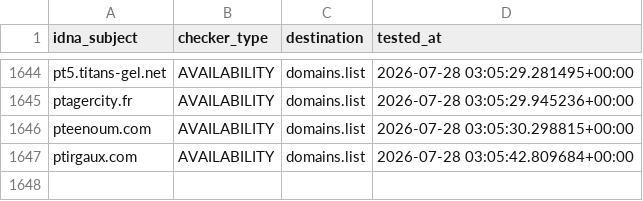
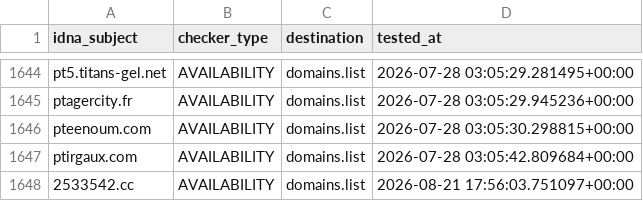
Before and after one commit to Ultimate-Hosts-Blacklist/someonewhocares.org, a CSV file: .pyfunceble/inactive.csv, drawn as a sheet; only a part is shown, gaps mark what is left out; the diff names each change by its address in the sheet, - before the commit and + after, or states it on an @@ line.

```diff
--- a/.pyfunceble/inactive.csv
+++ b/.pyfunceble/inactive.csv
+row 1648: 2533542.cc | AVAILABILITY | domains.list | 2026-08-21 17:56:03.751097+00:00
```
Also changed, not shown: output/domains.list/continue.csv, 7 other files.
